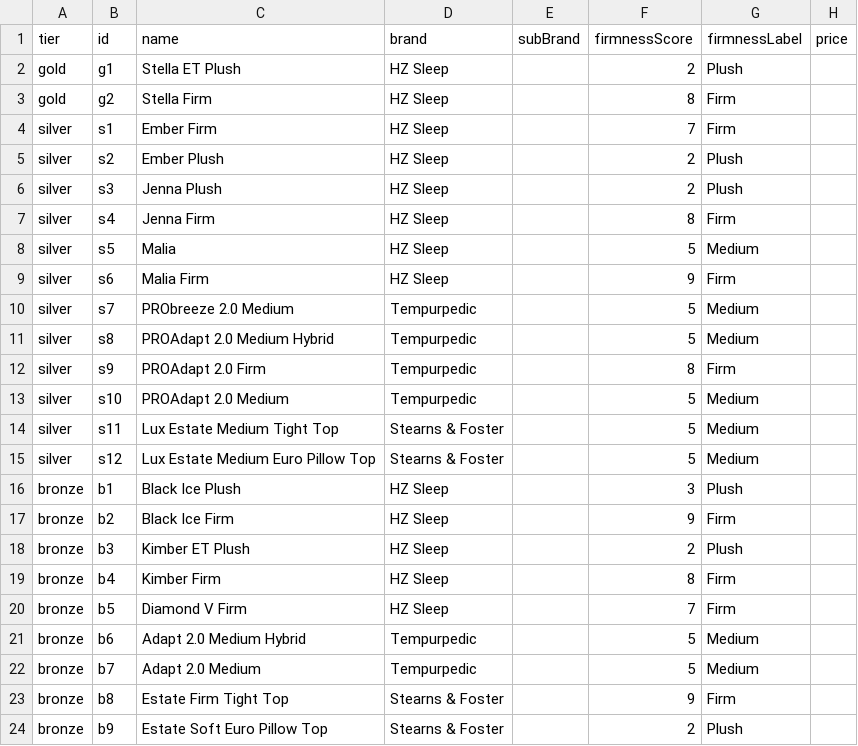
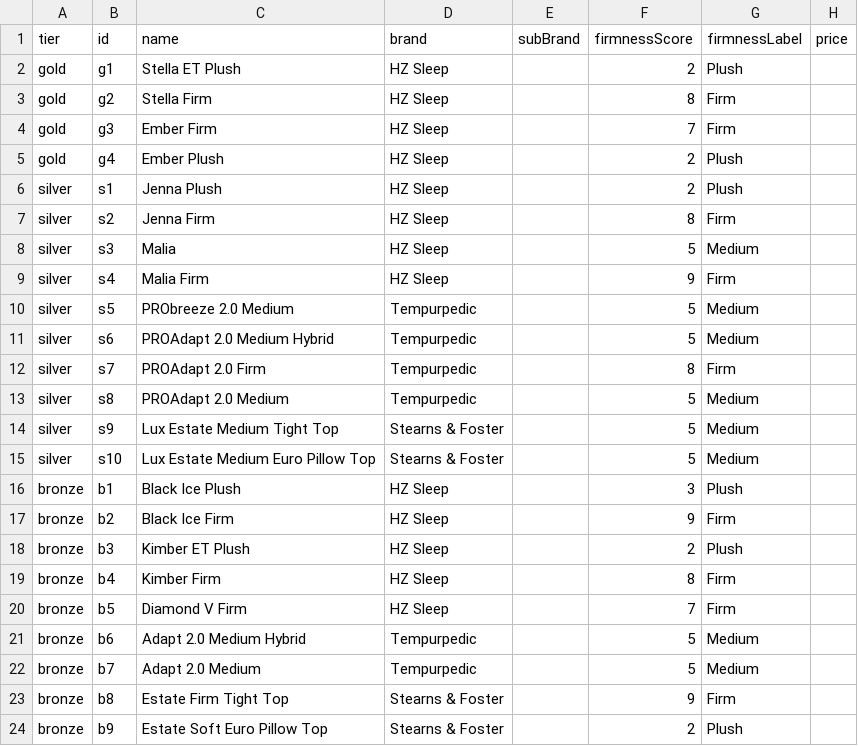
Before and after one commit to beford782/HomeZoneFurniture, a CSV file: data/mattresses.csv, drawn as a sheet; only a part is shown; the diff names each change by its address in the sheet, - before the commit and + after, or states it on an @@ line.

```diff
--- a/data/mattresses.csv
+++ b/data/mattresses.csv
-A4:A5 (tier): silver
+A4:A5 (tier): gold
-B4 (id): s1
+B4 (id): g3
-B5 (id): s2
+B5 (id): g4
-B6 (id): s3
+B6 (id): s1
-B7 (id): s4
+B7 (id): s2
-B8 (id): s5
+B8 (id): s3
-B9 (id): s6
+B9 (id): s4
-B10 (id): s7
+B10 (id): s5
-B11 (id): s8
+B11 (id): s6
-B12 (id): s9
+B12 (id): s7
-B13 (id): s10
+B13 (id): s8
-B14 (id): s11
+B14 (id): s9
-B15 (id): s12
+B15 (id): s10
```
Also changed, not shown: 1 other file.
